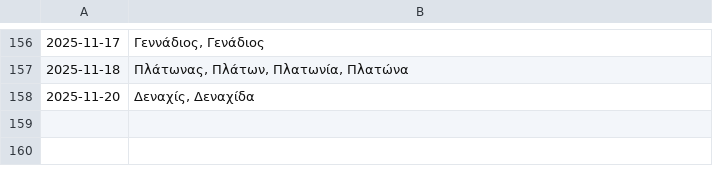
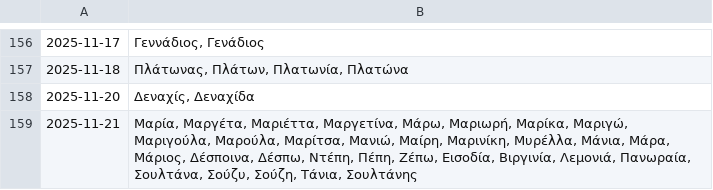
Before and after one commit to anargis/celebration-scraper, a CSV file: celebration-scraper.csv, drawn as a sheet; only a part is shown, gaps mark what is left out.

```diff
--- a/celebration-scraper.csv
+++ b/celebration-scraper.csv
@@ -158 +158,2 @@
 2025-11-20,"Δεναχίς, Δεναχίδα"
+2025-11-21,"Μαρία, Μαργέτα, Μαριέττα, Μαργετίνα, Μάρω, Μαριωρή, Μαρίκα, Μαριγώ, Μαριγούλα, Μαρούλα, Μαρίτσα, Μανιώ, Μαίρη, Μαρινίκη, Μυρέλλα, Μάνια, Μάρα, Μάριος, Δέσποινα, Δέσπω, Ντέπη, Πέπη, Ζέπω, Εισοδία, Βιργινία, Λεμονιά, Πανωραία, Σουλτάνα, Σούζυ, Σούζη, Τάνια, Σουλτάνης"
```
